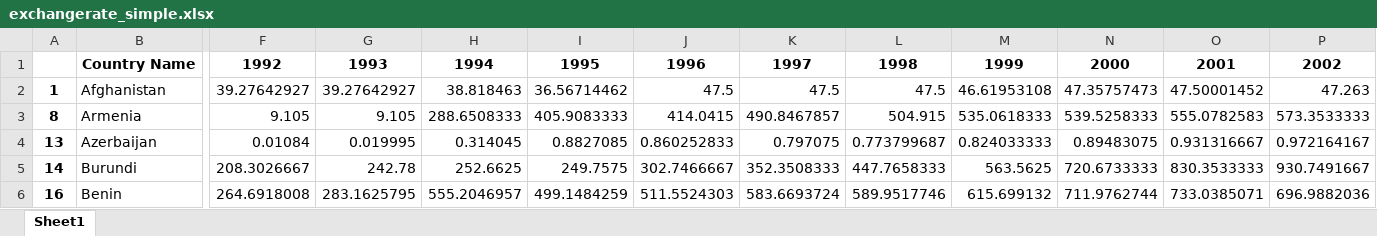
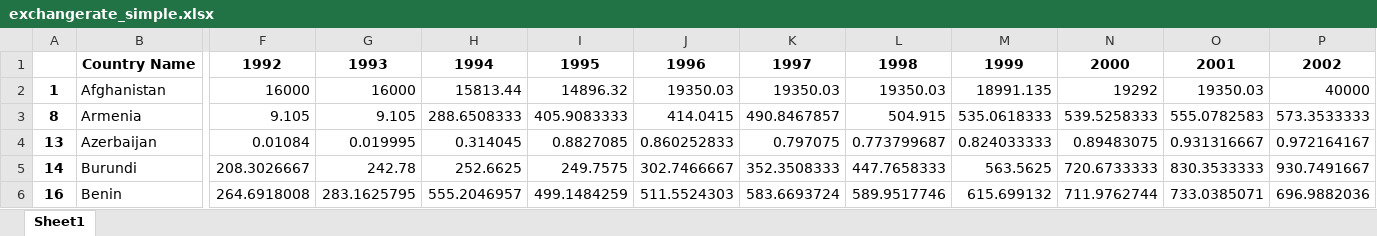
Before and after one commit to joshroos/DataAnalysis-groepje17, an Excel workbook: data/exchangerate_simple.xlsx, sheet Sheet1, drawn as a sheet; only a part is shown, gaps mark what is left out; values as stored, in another font and other column widths than the file's, no borders; the diff names each change by its address in the sheet, - before the commit and + after, or states it on an @@ line.

```diff
--- a/data/exchangerate_simple.xlsx (sheet Sheet1)
+++ b/data/exchangerate_simple.xlsx (sheet Sheet1)
-F2: 39.27642927
+F2: 16000
-G2: 39.27642927
+G2: 16000
-H2: 38.818463
+H2: 15813.44
-I2: 36.56714462
+I2: 14896.32
-J2: 47.5
+J2: 19350.03
-K2: 47.5
+K2: 19350.03
-L2: 47.5
+L2: 19350.03
-M2: 46.61953108
+M2: 18991.135
-N2: 47.35757473
+N2: 19292
-O2: 47.50001452
+O2: 19350.03
-P2: 47.263
+P2: 40000
```
Also changed, not shown: 3 other files.
